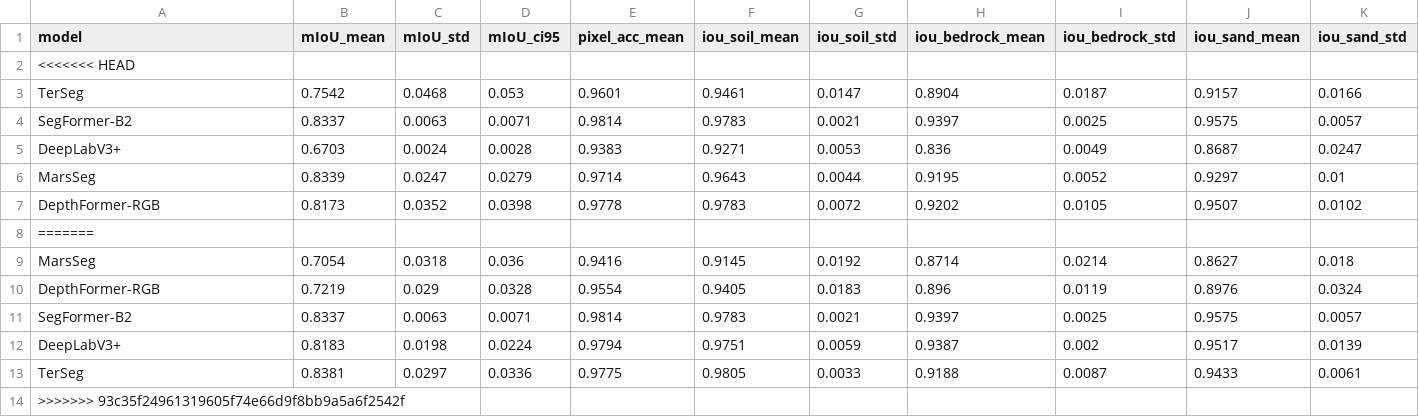
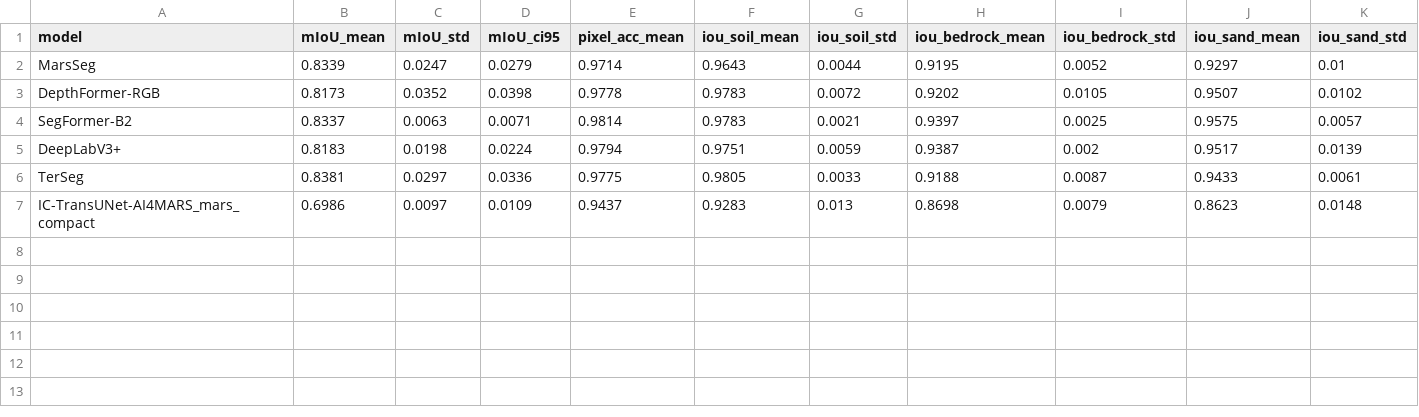
Before and after one commit to UnDauphin/ai4mars_DL-v3, a CSV file: results/benchmark_results.csv, drawn as a sheet; only a part is shown; removed rows and columns are numbered as before the commit, all else as after; rows hold the shown columns only; the diff names each change by its address in the sheet, - before the commit and + after, or states it on an @@ line.

Commit message:
original_model

```diff
--- a/results/benchmark_results.csv
+++ b/results/benchmark_results.csv
-row 2: <<<<<<< HEAD
-row 3: TerSeg | 0.7542 | 0.0468 | 0.053 | 0.9601 | 0.9461 | 0.0147 | 0.8904 | 0.0187 | 0.9157 | 0.0166
-row 4: SegFormer-B2 | 0.8337 | 0.0063 | 0.0071 | 0.9814 | 0.9783 | 0.0021 | 0.9397 | 0.0025 | 0.9575 | 0.0057
-row 5: DeepLabV3+ | 0.6703 | 0.0024 | 0.0028 | 0.9383 | 0.9271 | 0.0053 | 0.836 | 0.0049 | 0.8687 | 0.0247
-row 8: =======
-row 9: MarsSeg | 0.7054 | 0.0318 | 0.036 | 0.9416 | 0.9145 | 0.0192 | 0.8714 | 0.0214 | 0.8627 | 0.018
-row 10: DepthFormer-RGB | 0.7219 | 0.029 | 0.0328 | 0.9554 | 0.9405 | 0.0183 | 0.896 | 0.0119 | 0.8976 | 0.0324
-row 14: >>>>>>> 93c35f24961319605f74e66d9f8bb9a5a6f2542f
+row 7: IC-TransUNet-AI4MARS_mars_compact | 0.6986 | 0.0097 | 0.0109 | 0.9437 | 0.9283 | 0.013 | 0.8698 | 0.0079 | 0.8623 | 0.0148
```
Also changed, not shown: 23 other files.
